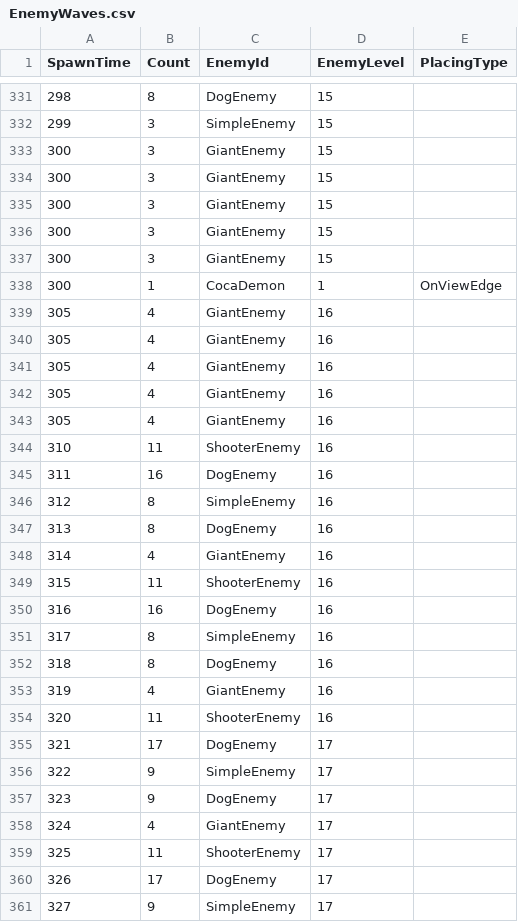
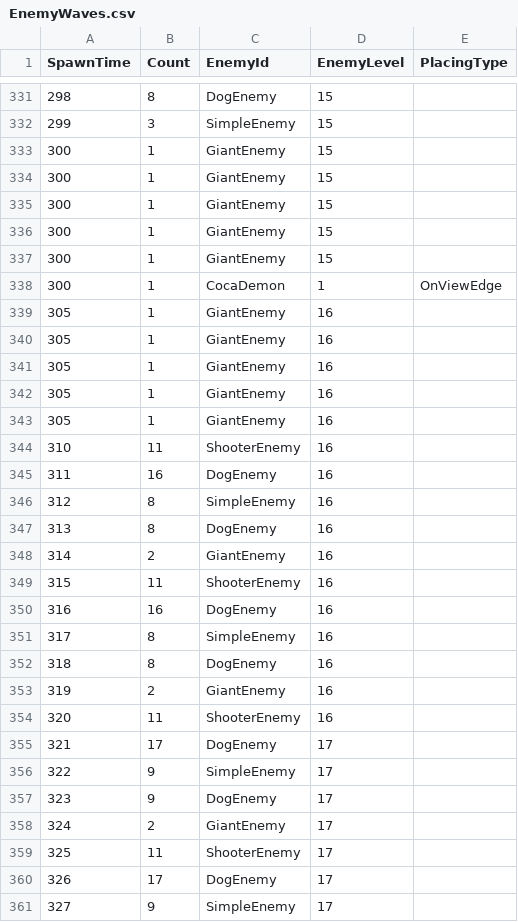
Before and after one commit to KonstantKuz/SuperpowerSquad, a CSV file: Assets/Resources/Configs/EnemyWaves.csv, drawn as a sheet; only a part is shown, gaps mark what is left out; the diff covers the shown part only.

```diff
--- a/Assets/Resources/Configs/EnemyWaves.csv
+++ b/Assets/Resources/Configs/EnemyWaves.csv
@@ -332,13 +332,13 @@ SpawnTime,Count,EnemyId,EnemyLevel,PlacingType
 299,3,SimpleEnemy,15,
-300,3,GiantEnemy,15,
-300,3,GiantEnemy,15,
-300,3,GiantEnemy,15,
-300,3,GiantEnemy,15,
-300,3,GiantEnemy,15,
+300,1,GiantEnemy,15,
+300,1,GiantEnemy,15,
+300,1,GiantEnemy,15,
+300,1,GiantEnemy,15,
+300,1,GiantEnemy,15,
 300,1,CocaDemon,1,OnViewEdge
-305,4,GiantEnemy,16,
-305,4,GiantEnemy,16,
-305,4,GiantEnemy,16,
-305,4,GiantEnemy,16,
-305,4,GiantEnemy,16,
+305,1,GiantEnemy,16,
+305,1,GiantEnemy,16,
+305,1,GiantEnemy,16,
+305,1,GiantEnemy,16,
+305,1,GiantEnemy,16,
 310,11,ShooterEnemy,16,
@@ -347,3 +347,3 @@ SpawnTime,Count,EnemyId,EnemyLevel,PlacingType
 313,8,DogEnemy,16,
-314,4,GiantEnemy,16,
+314,2,GiantEnemy,16,
 315,11,ShooterEnemy,16,
@@ -352,3 +352,3 @@ SpawnTime,Count,EnemyId,EnemyLevel,PlacingType
 318,8,DogEnemy,16,
-319,4,GiantEnemy,16,
+319,2,GiantEnemy,16,
 320,11,ShooterEnemy,16,
@@ -357,3 +357,3 @@ SpawnTime,Count,EnemyId,EnemyLevel,PlacingType
 323,9,DogEnemy,17,
-324,4,GiantEnemy,17,
+324,2,GiantEnemy,17,
 325,11,ShooterEnemy,17,
```
Also changed, not shown: 3 removed rows and 63 edited cells elsewhere in this file, Assets/Resources/Configs/EnemyUnit.csv, 2 other files.
